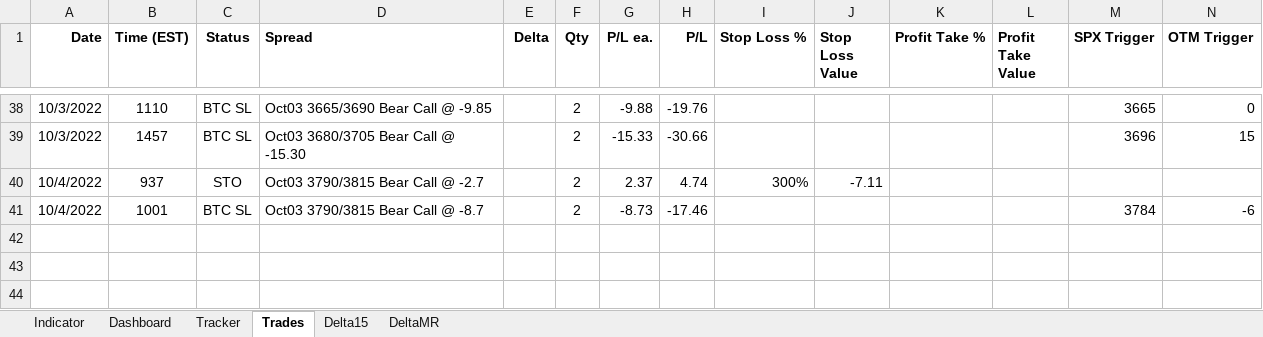
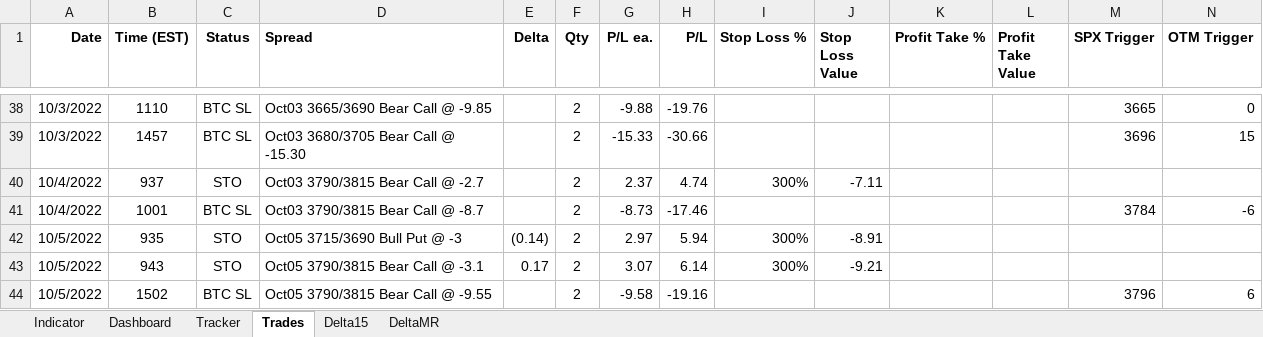
Before and after one commit to SimonisWrong/investingModels, an Excel workbook: 0DTE Experiment.xlsx, sheet Trades, drawn as a sheet; only a part is shown, gaps mark what is left out; values as stored, in another font and other column widths than the file's, no borders; the diff names each change by its address in the sheet, - before the commit and + after, or states it on an @@ line.

```diff
--- a/0DTE Experiment.xlsx (sheet Trades)
+++ b/0DTE Experiment.xlsx (sheet Trades)
+row 42: 10/5/2022 | 935 | STO | Oct05 3715/3690 Bull Put @ -3 | (0.14) | 2 | 2.97 | 5.94 | 300% | -8.91
+row 43: 10/5/2022 | 943 | STO | Oct05 3790/3815 Bear Call @ -3.1 | 0.17 | 2 | 3.07 | 6.14 | 300% | -9.21
+row 44: 10/5/2022 | 1502 | BTC SL | Oct05 3790/3815 Bear Call @ -9.55 |  | 2 | -9.58 | -19.16 |  |  |  |  | 3796 | 6
```
Also changed, not shown: sheet DeltaMR, sheet Delta15, sheet Indicator, sheet Tracker, sheet Dashboard.
